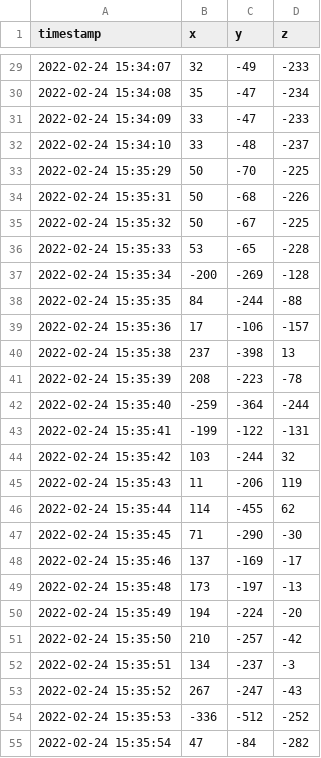
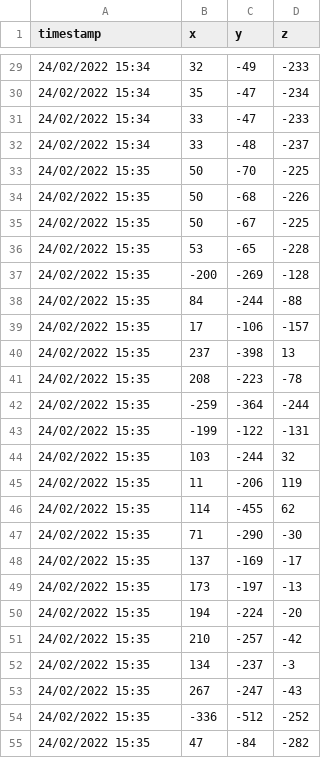
Before and after one commit to HarryBatchelor/FinalYearProject, a CSV file: Sensor_Database/Data.csv, drawn as a sheet; only a part is shown, gaps mark what is left out; the diff covers the shown part only.

```diff
--- a/Sensor_Database/Data.csv
+++ b/Sensor_Database/Data.csv
@@ -29,27 +29,27 @@ timestamp,x,y,z
-"2022-02-24 15:34:07",32,-49,-233
-"2022-02-24 15:34:08",35,-47,-234
-"2022-02-24 15:34:09",33,-47,-233
-"2022-02-24 15:34:10",33,-48,-237
-"2022-02-24 15:35:29",50,-70,-225
-"2022-02-24 15:35:31",50,-68,-226
-"2022-02-24 15:35:32",50,-67,-225
-"2022-02-24 15:35:33",53,-65,-228
-"2022-02-24 15:35:34",-200,-269,-128
-"2022-02-24 15:35:35",84,-244,-88
-"2022-02-24 15:35:36",17,-106,-157
-"2022-02-24 15:35:38",237,-398,13
-"2022-02-24 15:35:39",208,-223,-78
-"2022-02-24 15:35:40",-259,-364,-244
-"2022-02-24 15:35:41",-199,-122,-131
-"2022-02-24 15:35:42",103,-244,32
-"2022-02-24 15:35:43",11,-206,119
-"2022-02-24 15:35:44",114,-455,62
-"2022-02-24 15:35:45",71,-290,-30
-"2022-02-24 15:35:46",137,-169,-17
-"2022-02-24 15:35:48",173,-197,-13
-"2022-02-24 15:35:49",194,-224,-20
-"2022-02-24 15:35:50",210,-257,-42
-"2022-02-24 15:35:51",134,-237,-3
-"2022-02-24 15:35:52",267,-247,-43
-"2022-02-24 15:35:53",-336,-512,-252
-"2022-02-24 15:35:54",47,-84,-282
+24/02/2022 15:34,32,-49,-233
+24/02/2022 15:34,35,-47,-234
+24/02/2022 15:34,33,-47,-233
+24/02/2022 15:34,33,-48,-237
+24/02/2022 15:35,50,-70,-225
+24/02/2022 15:35,50,-68,-226
+24/02/2022 15:35,50,-67,-225
+24/02/2022 15:35,53,-65,-228
+24/02/2022 15:35,-200,-269,-128
+24/02/2022 15:35,84,-244,-88
+24/02/2022 15:35,17,-106,-157
+24/02/2022 15:35,237,-398,13
+24/02/2022 15:35,208,-223,-78
+24/02/2022 15:35,-259,-364,-244
+24/02/2022 15:35,-199,-122,-131
+24/02/2022 15:35,103,-244,32
+24/02/2022 15:35,11,-206,119
+24/02/2022 15:35,114,-455,62
+24/02/2022 15:35,71,-290,-30
+24/02/2022 15:35,137,-169,-17
+24/02/2022 15:35,173,-197,-13
+24/02/2022 15:35,194,-224,-20
+24/02/2022 15:35,210,-257,-42
+24/02/2022 15:35,134,-237,-3
+24/02/2022 15:35,267,-247,-43
+24/02/2022 15:35,-336,-512,-252
+24/02/2022 15:35,47,-84,-282
```
Also changed, not shown: 51 edited cells elsewhere in this file, 2 other files.
